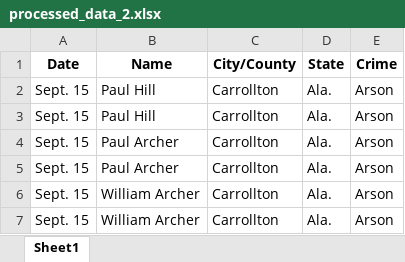
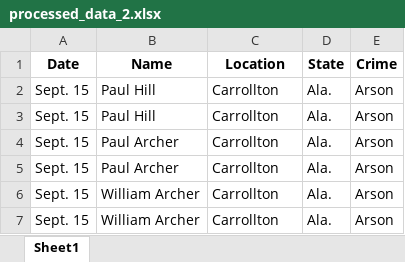
Before and after one commit to manojpi/lynching-data, an Excel workbook: chapter_2/processed_data_2.xlsx, sheet Sheet1, drawn as a sheet; only a part is shown; values as stored, in another font and other column widths than the file's, no borders; the diff names each change by its address in the sheet, - before the commit and + after, or states it on an @@ line.

Commit message:
Add files via upload
Minor change - column name

```diff
--- a/chapter_2/processed_data_2.xlsx (sheet Sheet1)
+++ b/chapter_2/processed_data_2.xlsx (sheet Sheet1)
-C1: City/County
+C1: Location
```
Also changed, not shown: chapter_9/processed_data_2.xlsx, 4 other files.
